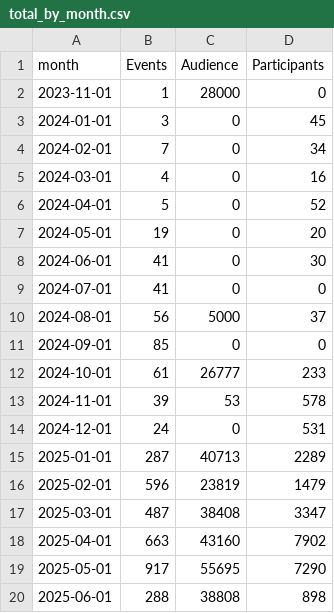
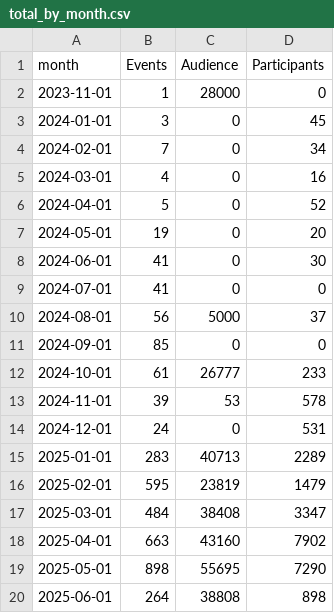
Before and after one commit to open-innovations/bradford-2025, a CSV file: src/themes/programme/_data/events/total_by_month.csv, drawn as a sheet.

```diff
--- a/src/themes/programme/_data/events/total_by_month.csv
+++ b/src/themes/programme/_data/events/total_by_month.csv
@@ -14,7 +14,7 @@ month,Events,Audience,Participants
 2024-12-01,24,0,531
-2025-01-01,287,40713,2289
-2025-02-01,596,23819,1479
-2025-03-01,487,38408,3347
+2025-01-01,283,40713,2289
+2025-02-01,595,23819,1479
+2025-03-01,484,38408,3347
 2025-04-01,663,43160,7902
-2025-05-01,917,55695,7290
-2025-06-01,288,38808,898
+2025-05-01,898,55695,7290
+2025-06-01,264,38808,898
```
Also changed, not shown: src/themes/programme/_data/events/monthly_breakdown.csv, src/themes/programme/_data/events/monthly_by_project.csv, 12 other files.
